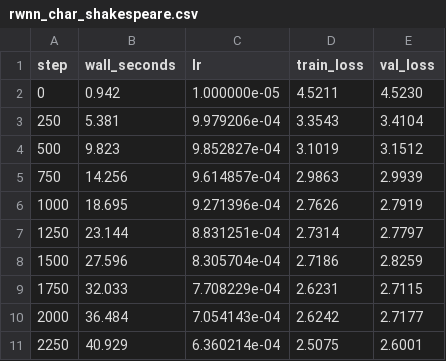
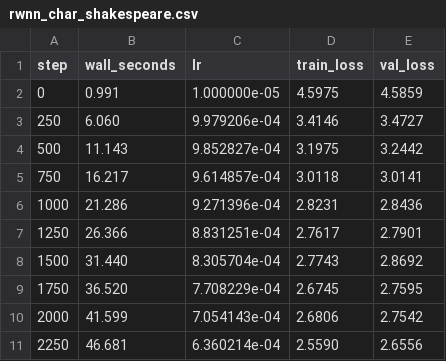
Before and after one commit to stelios-sphere/rwnns, a CSV file: comparison/runs/rwnn_char_shakespeare.csv, drawn as a sheet; only a part is shown; the diff covers the shown part only.

```diff
--- a/comparison/runs/rwnn_char_shakespeare.csv
+++ b/comparison/runs/rwnn_char_shakespeare.csv
@@ -1,11 +1,11 @@
 step,wall_seconds,lr,train_loss,val_loss
-0,0.942,1.000000e-05,4.5211,4.5230
-250,5.381,9.979206e-04,3.3543,3.4104
-500,9.823,9.852827e-04,3.1019,3.1512
-750,14.256,9.614857e-04,2.9863,2.9939
-1000,18.695,9.271396e-04,2.7626,2.7919
-1250,23.144,8.831251e-04,2.7314,2.7797
-1500,27.596,8.305704e-04,2.7186,2.8259
-1750,32.033,7.708229e-04,2.6231,2.7115
-2000,36.484,7.054143e-04,2.6242,2.7177
-2250,40.929,6.360214e-04,2.5075,2.6001
+0,0.991,1.000000e-05,4.5975,4.5859
+250,6.060,9.979206e-04,3.4146,3.4727
+500,11.143,9.852827e-04,3.1975,3.2442
+750,16.217,9.614857e-04,3.0118,3.0141
+1000,21.286,9.271396e-04,2.8231,2.8436
+1250,26.366,8.831251e-04,2.7617,2.7901
+1500,31.440,8.305704e-04,2.7743,2.8692
+1750,36.520,7.708229e-04,2.6745,2.7595
+2000,41.599,7.054143e-04,2.6806,2.7542
+2250,46.681,6.360214e-04,2.5590,2.6556
```
Also changed, not shown: 33 edited cells elsewhere in this file, 5 other files.
